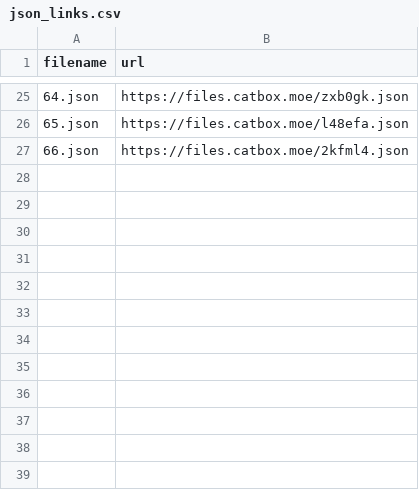
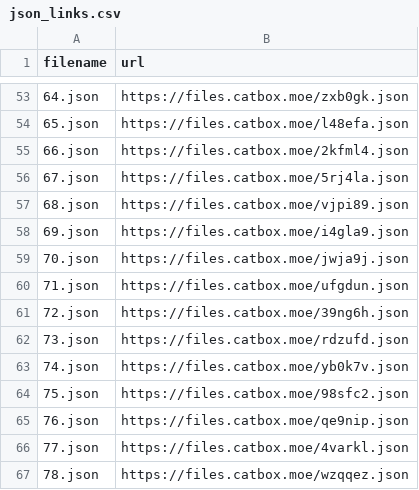
Before and after one commit to ball-crusher/Website, a CSV file: data/json_links.csv, drawn as a sheet; only a part is shown, gaps mark what is left out; the diff covers the shown part only.

Commit message:
Update json_links.csv

```diff
--- a/data/json_links.csv
+++ b/data/json_links.csv
@@ -27 +55,13 @@ filename,url
 66.json,https://files.catbox.moe/2kfml4.json
+67.json,https://files.catbox.moe/5rj4la.json
+68.json,https://files.catbox.moe/vjpi89.json
+69.json,https://files.catbox.moe/i4gla9.json
+70.json,https://files.catbox.moe/jwja9j.json
+71.json,https://files.catbox.moe/ufgdun.json
+72.json,https://files.catbox.moe/39ng6h.json
+73.json,https://files.catbox.moe/rdzufd.json
+74.json,https://files.catbox.moe/yb0k7v.json
+75.json,https://files.catbox.moe/98sfc2.json
+76.json,https://files.catbox.moe/qe9nip.json
+77.json,https://files.catbox.moe/4varkl.json
+78.json,https://files.catbox.moe/wzqqez.json
```
Also changed, not shown: 28 added rows elsewhere in this file.
